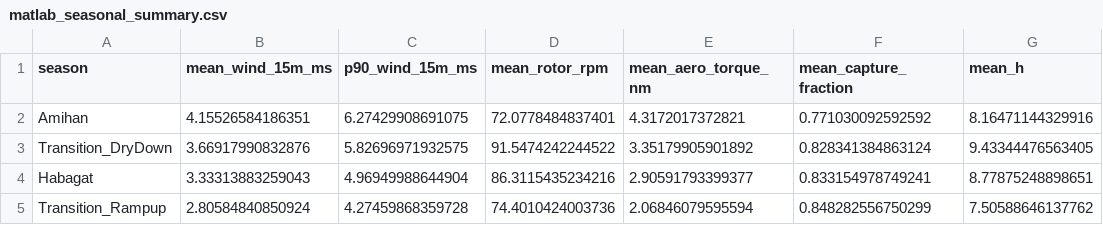
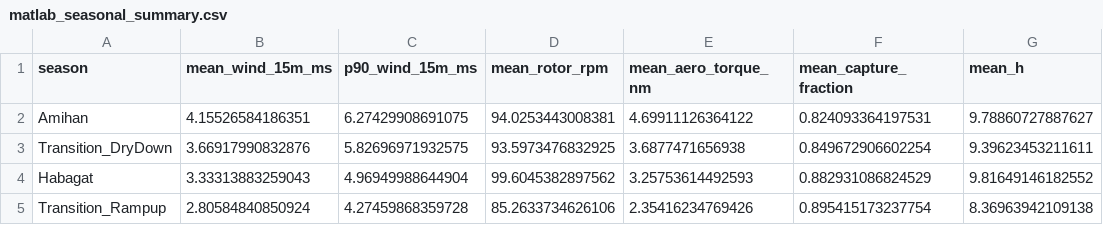
Before and after one commit to le-nicolas/software-in-the-loop-sil-vawt, a CSV file: matlab_design_outputs/matlab_seasonal_summary.csv, drawn as a sheet.

```diff
--- a/matlab_design_outputs/matlab_seasonal_summary.csv
+++ b/matlab_design_outputs/matlab_seasonal_summary.csv
@@ -1,5 +1,5 @@
 season,mean_wind_15m_ms,p90_wind_15m_ms,mean_rotor_rpm,mean_aero_torque_nm,mean_capture_fraction,mean_h
-Amihan,4.15526584186351,6.27429908691075,72.0778484837401,4.3172017372821,0.771030092592592,8.16471144329916
-Transition_DryDown,3.66917990832876,5.82696971932575,91.5474242244522,3.35179905901892,0.828341384863124,9.43344476563405
-Habagat,3.33313883259043,4.96949988644904,86.3115435234216,2.90591793399377,0.833154978749241,8.77875248898651
-Transition_Rampup,2.80584840850924,4.27459868359728,74.4010424003736,2.06846079595594,0.848282556750299,7.50588646137762
+Amihan,4.15526584186351,6.27429908691075,94.0253443008381,4.69911126364122,0.824093364197531,9.78860727887627
+Transition_DryDown,3.66917990832876,5.82696971932575,93.5973476832925,3.6877471656938,0.849672906602254,9.39623453211611
+Habagat,3.33313883259043,4.96949988644904,99.6045382897562,3.25753614492593,0.882931086824529,9.81649146182552
+Transition_Rampup,2.80584840850924,4.27459868359728,85.2633734626106,2.35416234769426,0.895415173237754,8.36963942109138
```
Also changed, not shown: design_benchmarks/fusion360_design_parameters.csv, design_benchmarks/fusion360_load_cases.csv, 18 other files.
